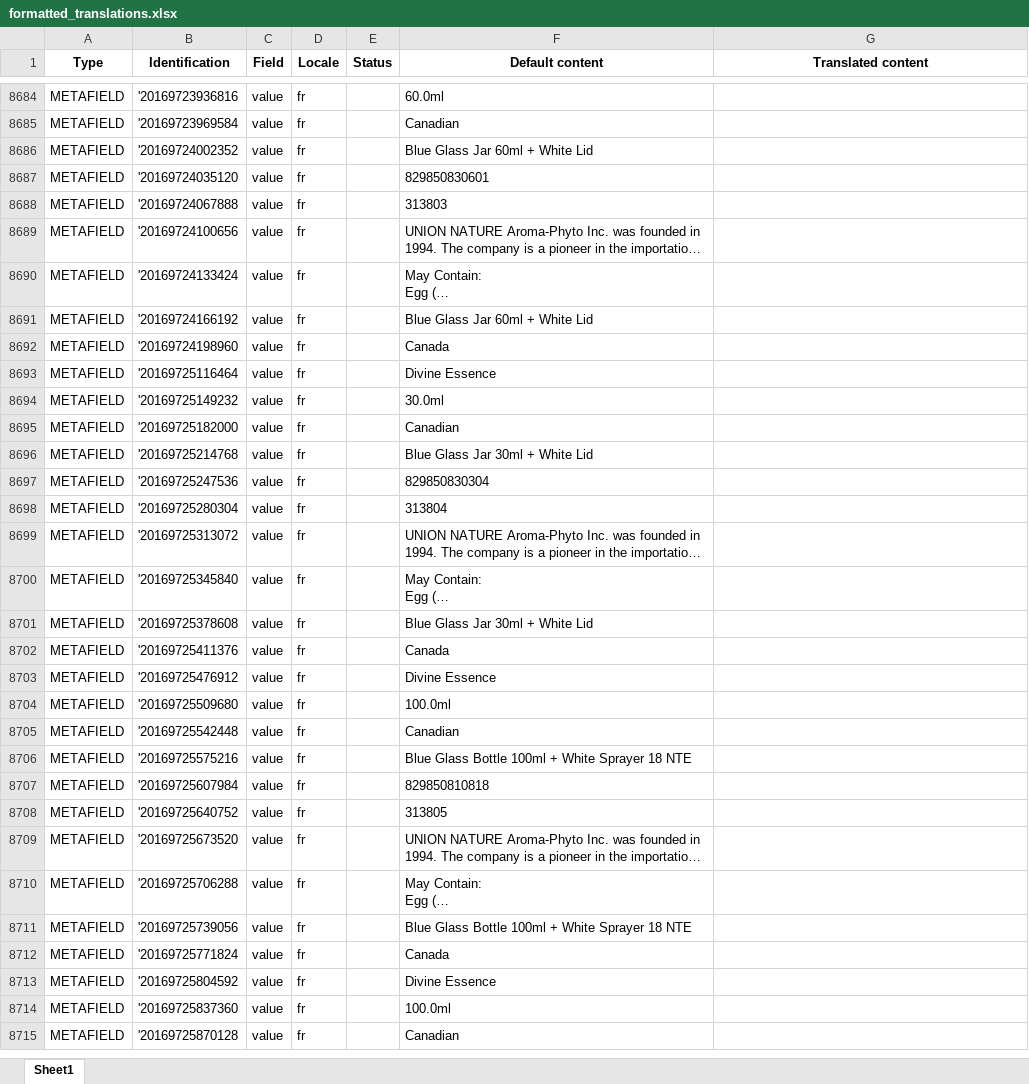
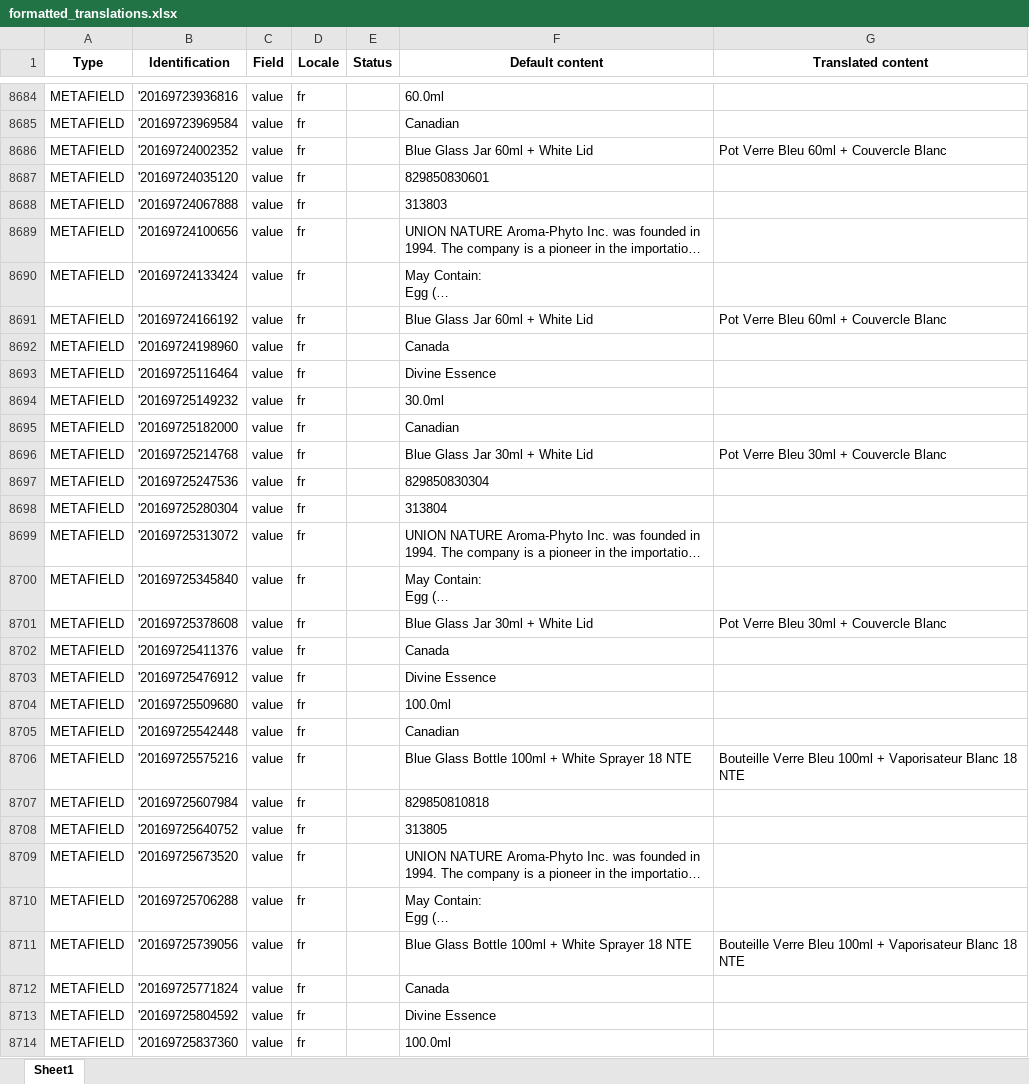
Before and after one commit to JGladman/ShopifyScripts, an Excel workbook: formatted_translations.xlsx, sheet Sheet1, drawn as a sheet; only a part is shown, gaps mark what is left out; the shorter side is filled out with more unchanged rows; long unchanged cells end in …; values as stored, in another font and other column widths than the file's, no borders; the diff covers the shown part only; the diff names each change by its address in the sheet, - before the commit and + after, or states it on an @@ line.

Commit message:
Included description translation

```diff
--- a/formatted_translations.xlsx (sheet Sheet1)
+++ b/formatted_translations.xlsx (sheet Sheet1)
-G8686 (Translated content): (empty)
+G8686 (Translated content): Pot Verre Bleu 60ml + Couvercle Blanc
-G8691 (Translated content): (empty)
+G8691 (Translated content): Pot Verre Bleu 60ml + Couvercle Blanc
-G8696 (Translated content): (empty)
+G8696 (Translated content): Pot Verre Bleu 30ml + Couvercle Blanc
-G8701 (Translated content): (empty)
+G8701 (Translated content): Pot Verre Bleu 30ml + Couvercle Blanc
-G8706 (Translated content): (empty)
+G8706 (Translated content): Bouteille Verre Bleu 100ml + Vaporisateur Blanc 18 NTE
-G8711 (Translated content): (empty)
+G8711 (Translated content): Bouteille Verre Bleu 100ml + Vaporisateur Blanc 18 NTE
```
Also changed, not shown: 747 edited cells elsewhere in this sheet, spreadsheets/Website document .xlsx, unformatted.xlsx, 5 other files.
